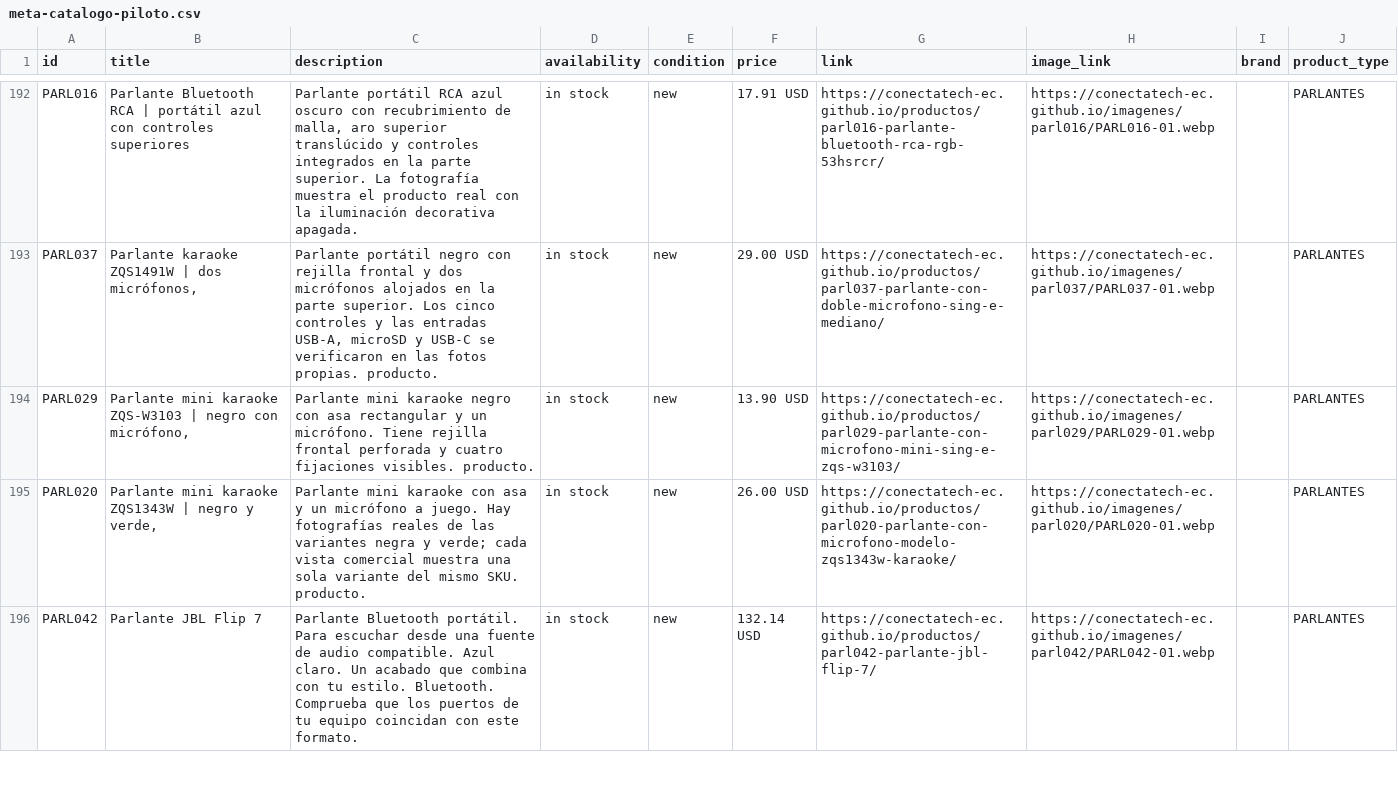
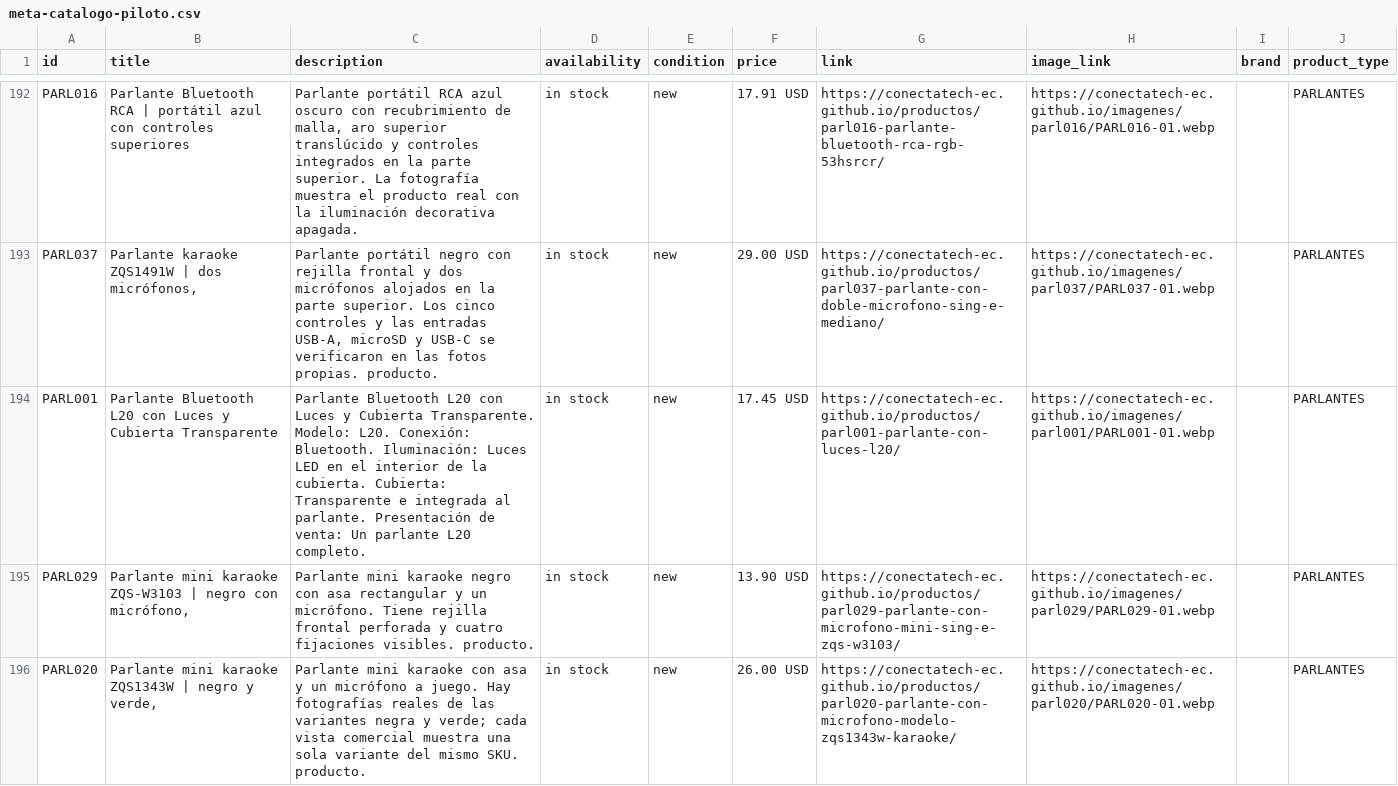
Before and after one commit to conectatech-ec/conectatech-ec.github.io, a CSV file: exportaciones/meta-catalogo-piloto.csv, drawn as a sheet; only a part is shown, gaps mark what is left out; the shorter side is filled out with more unchanged rows; the diff covers the shown part only; the diff names each change by its address in the sheet, - before the commit and + after, or states it on an @@ line.

```diff
--- a/exportaciones/meta-catalogo-piloto.csv
+++ b/exportaciones/meta-catalogo-piloto.csv
+row 194: PARL001 | Parlante Bluetooth L20 con Luces y Cubierta Transparente | Parlante Bluetooth L20 con Luces y Cubierta Transparente. Modelo: L20. Conexión: Bluetooth. Iluminación: Luces LED en el interior de la cubierta. Cubierta: Transparente e integrada al parlante. Presentación de venta: Un parlante L20 completo. | in stock | new | 17.45 USD | https://conectatech-ec.github.io/productos/parl001-parlante-con-luces-l20/ | https://conectatech-ec.github.io/imagenes/parl001/PARL001-01.webp |  | PARLANTES
```
Also changed, not shown: 1 added row elsewhere in this file, exportaciones/contenido-multicanal.csv, 41 other files.
